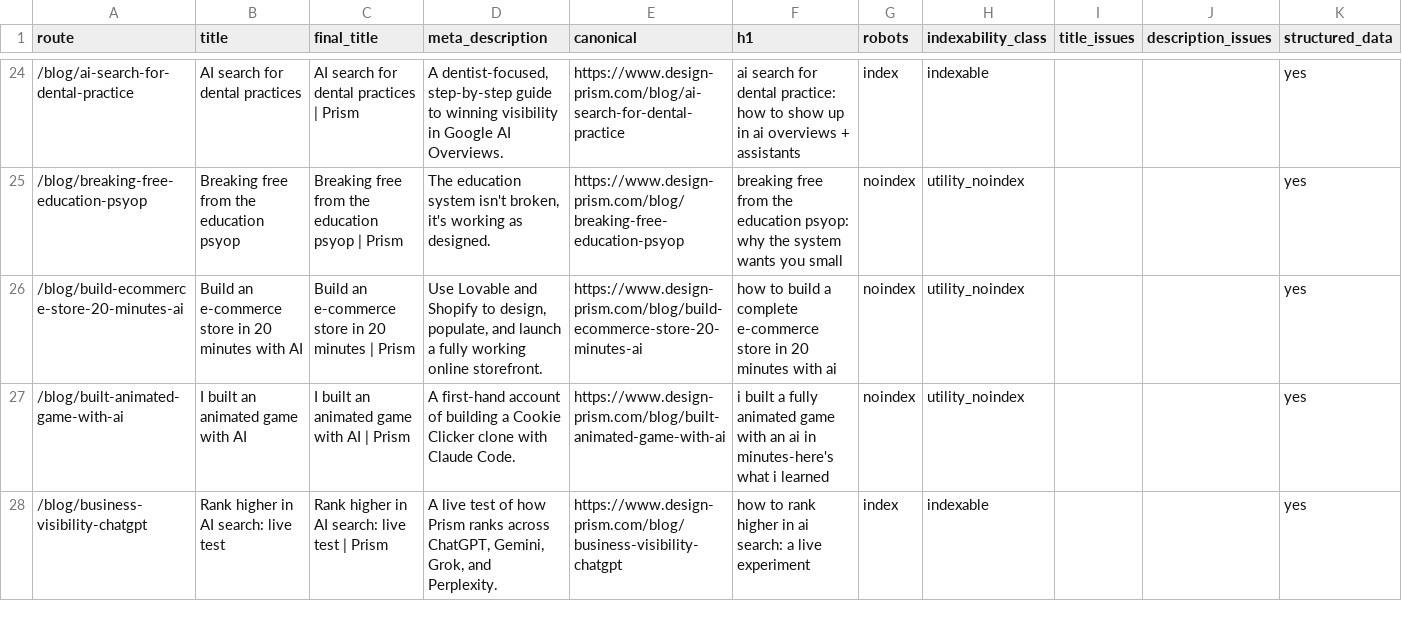
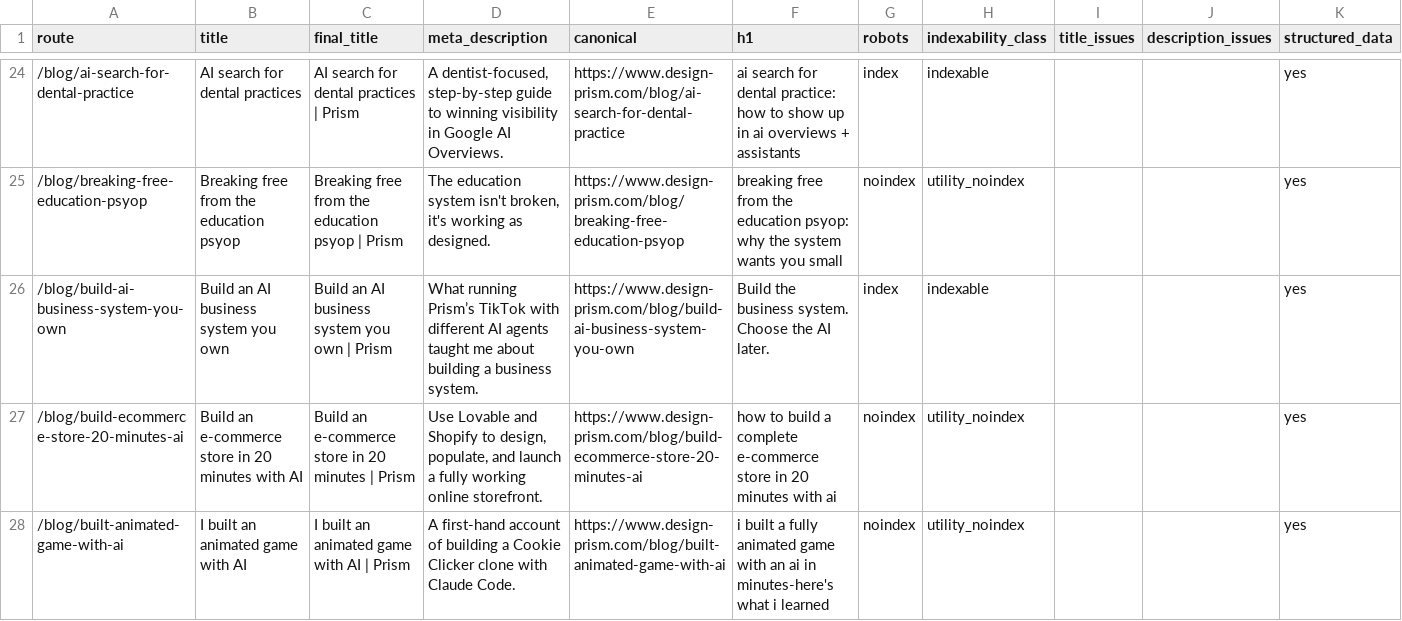
Before and after one commit to enzo-prism/prism-website, a CSV file: seo/inventory.csv, drawn as a sheet; only a part is shown, gaps mark what is left out; the shorter side is filled out with more unchanged rows; the diff names each change by its address in the sheet, - before the commit and + after, or states it on an @@ line.

Commit message:
Add illustrated guide to building an AI business system (#192)
* Add illustrated article on owned AI business systems

* Add direct video link alongside embedded player

* Match Prism copy rules in video title

---------

Co-authored-by: enzo <215033440+enzo-prism@users.noreply.github.com>

```diff
--- a/seo/inventory.csv
+++ b/seo/inventory.csv
+row 26: /blog/build-ai-business-system-you-own | Build an AI business system you own | Build an AI business system you own | Prism | What running Prism’s TikTok with different AI agents taught me about building a business system. | https://www.design-prism.com/blog/build-ai-business-system-you-own | Build the business system. Choose the AI later. | index | indexable |  |  | yes
```
Also changed, not shown: 6 other files.
